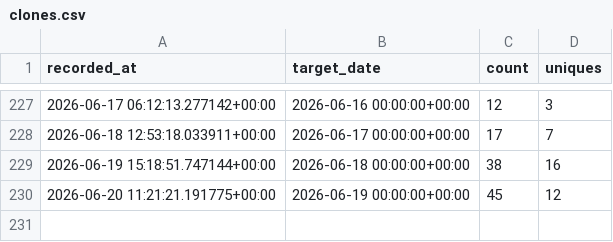
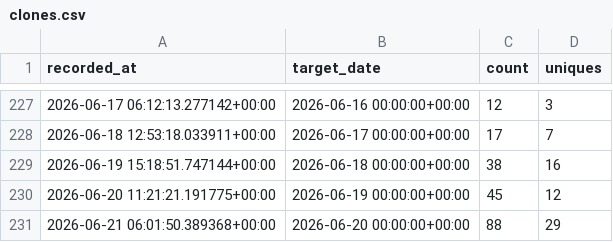
Before and after one commit to erikandmitrievich/mfds_analytics, a CSV file: traffic/clones.csv, drawn as a sheet; only a part is shown, gaps mark what is left out.

```diff
--- a/traffic/clones.csv
+++ b/traffic/clones.csv
@@ -230 +230,2 @@ recorded_at,target_date,count,uniques
 2026-06-20 11:21:21.191775+00:00,2026-06-19 00:00:00+00:00,45,12
+2026-06-21 06:01:50.389368+00:00,2026-06-20 00:00:00+00:00,88,29
```
Also changed, not shown: traffic/views.csv.
